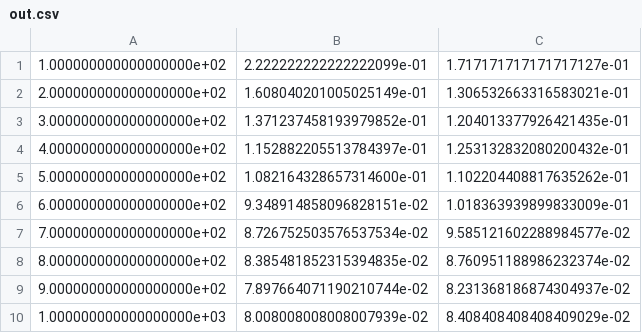
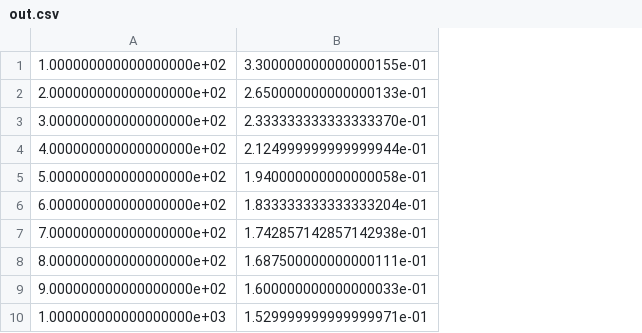
Before and after one commit to n7jti/machine_learning, a CSV file: perceptron/out.csv, drawn as a sheet; removed rows and columns are numbered as before the commit, all else as after; the diff names each change by its address in the sheet, - before the commit and + after, or states it on an @@ line.

```diff
--- a/perceptron/out.csv
+++ b/perceptron/out.csv
-column B, rows 1-10: 2.222222222222222099e-01 | 1.608040201005025149e-01 | 1.371237458193979852e-01 | 1.152882205513784397e-01 | 1.082164328657314600e-01 | 9.348914858096828151e-02 | 8.726752503576537534e-02 | 8.385481852315394835e-02 | 7.897664071190210744e-02 | 8.008008008008007939e-02
-column C, rows 1-10: 1.717171717171717127e-01 | 1.306532663316583021e-01 | 1.204013377926421435e-01 | 1.253132832080200432e-01 | 1.102204408817635262e-01 | 1.018363939899833009e-01 | 9.585121602288984577e-02 | 8.760951188986232374e-02 | 8.231368186874304937e-02 | 8.408408408408409029e-02
+column B, rows 1-10: 3.300000000000000155e-01 | 2.650000000000000133e-01 | 2.333333333333333370e-01 | 2.124999999999999944e-01 | 1.940000000000000058e-01 | 1.833333333333333204e-01 | 1.742857142857142938e-01 | 1.687500000000000111e-01 | 1.600000000000000033e-01 | 1.529999999999999971e-01
```
Also changed, not shown: 4 other files.
